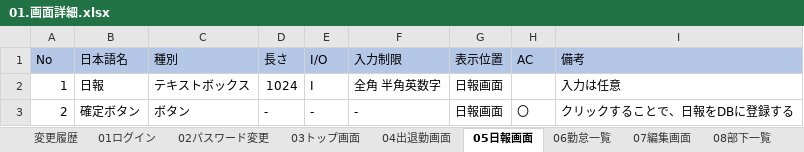
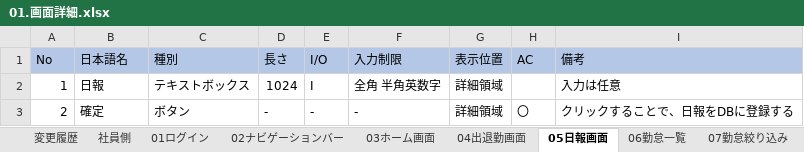
Before and after one commit to yokoyamaryu1218/AttendanceManagement, an Excel workbook: doc/02.外部設計/01.画面詳細.xlsx, sheet 05日報画面, drawn as a sheet; values as stored, in another font and other column widths than the file's, no borders; the diff names each change by its address in the sheet, - before the commit and + after, or states it on an @@ line.

```diff
--- a/doc/02.外部設計/01.画面詳細.xlsx (sheet 05日報画面)
+++ b/doc/02.外部設計/01.画面詳細.xlsx (sheet 05日報画面)
-sheet tab: 03トップ画面
+sheet tab: 03ホーム画面
+sheet tab: 社員側
+sheet tab: 02ナビゲーションバー
+sheet tab: 07勤怠絞り込み
-G2:G3 (表示位置): 日報画面
+G2:G3 (表示位置): 詳細領域
-B3 (日本語名): 確定ボタン
+B3 (日本語名): 確定
```
Also changed, not shown: sheet 06勤怠一覧, sheet 11パスワード変更（自分以外）, sheet 09勤怠修正, sheet 10部下一覧, sheet 01ログイン, sheet 04出退勤画面, 1 more sheet, other sheet tabs, 23 other files.
